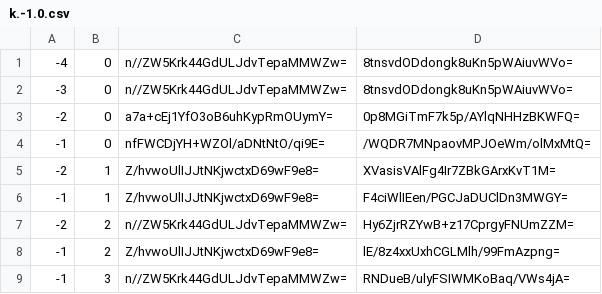
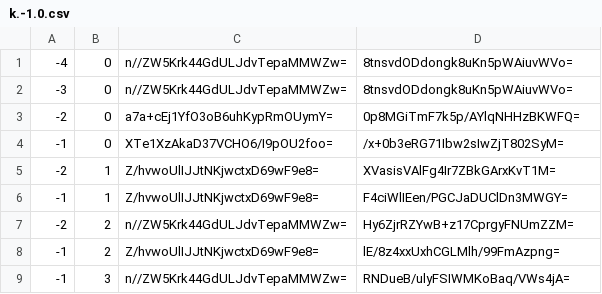
Before and after one commit to counterfitninja/netherlower, a CSV file: tiles/zoom.-1/metadata/k.-1.0.csv, drawn as a sheet.

```diff
--- a/tiles/zoom.-1/metadata/k.-1.0.csv
+++ b/tiles/zoom.-1/metadata/k.-1.0.csv
@@ -3,3 +3,3 @@
 -2,0,a7a+cEj1YfO3oB6uhKypRmOUymY=,0p8MGiTmF7k5p/AYlqNHHzBKWFQ=
--1,0,nfFWCDjYH+WZOl/aDNtNtO/qi9E=,/WQDR7MNpaovMPJOeWm/olMxMtQ=
+-1,0,XTe1XzAkaD37VCHO6/I9pOU2foo=,/x+0b3eRG71Ibw2sIwZjT802SyM=
 -2,1,Z/hvwoUlIJJtNKjwctxD69wF9e8=,XVasisVAlFg4Ir7ZBkGArxKvT1M=
```
Also changed, not shown: tiles/zoom.-1/metadata/k.-1.-1.csv, tiles/zoom.-1/metadata/k.0.-1.csv, 50 other files.
